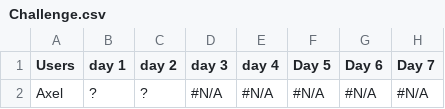
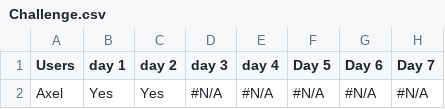
Before and after one commit to fortiks/Jul-kalender-Running, a CSV file: Challenge.csv, drawn as a sheet; only a part is shown; the diff names each change by its address in the sheet, - before the commit and + after, or states it on an @@ line.

Commit message:
Update challenge results

```diff
--- a/Challenge.csv
+++ b/Challenge.csv
-B2 (day 1): ?
+B2 (day 1): Yes
-C2 (day 2): ?
+C2 (day 2): Yes
```
